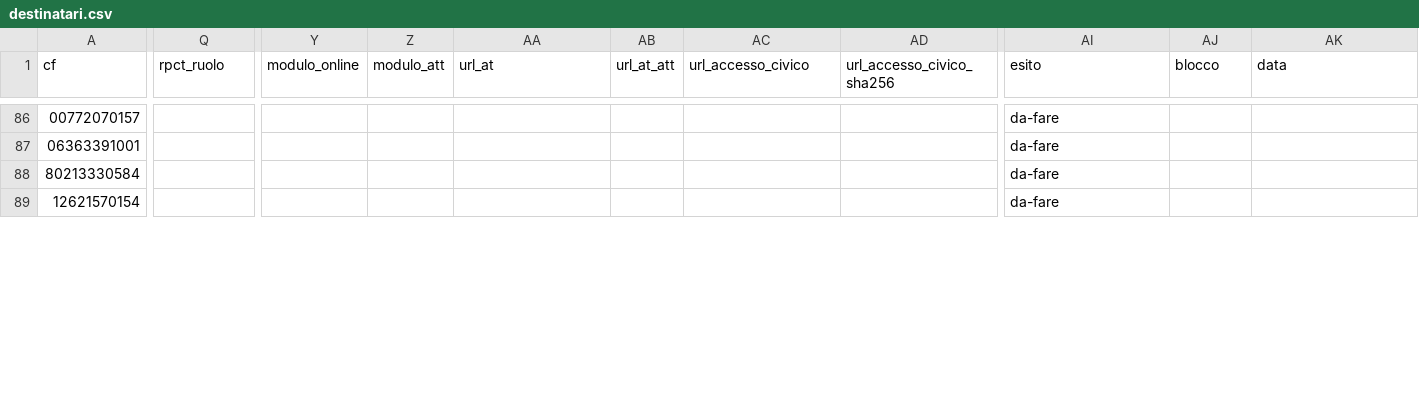
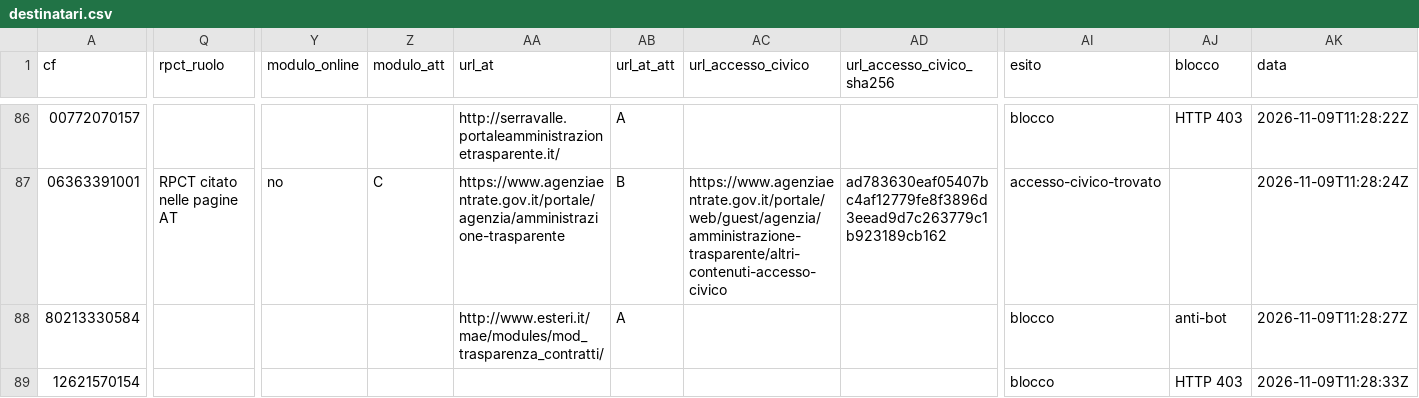
Before and after one commit to mxmap-it/analisi-spesa-ict, a CSV file: esiti/2026-11-09/accesso-civico/destinatari.csv, drawn as a sheet; only a part is shown, gaps mark what is left out; the diff covers the shown part only; the diff names each change by its address in the sheet, - before the commit and + after, or states it on an @@ line.

```diff
--- a/esiti/2026-11-09/accesso-civico/destinatari.csv
+++ b/esiti/2026-11-09/accesso-civico/destinatari.csv
-AA86 (url_at): (empty)
+AA86 (url_at): http://serravalle.portaleamministrazionetrasparente.it/
-AB86 (url_at_att): (empty)
+AB86 (url_at_att): A
-AI86 (esito): da-fare
+AI86 (esito): blocco
-AJ86 (blocco): (empty)
+AJ86 (blocco): HTTP 403
-AK86 (data): (empty)
+AK86 (data): 2026-11-09T11:28:22Z
-Q87 (rpct_ruolo): (empty)
+Q87 (rpct_ruolo): RPCT citato nelle pagine AT
-Y87 (modulo_online): (empty)
+Y87 (modulo_online): no
-Z87 (modulo_att): (empty)
+Z87 (modulo_att): C
-AA87 (url_at): (empty)
+AA87 (url_at): https://www.agenziaentrate.gov.it/portale/agenzia/amministrazione-trasparente
-AB87 (url_at_att): (empty)
+AB87 (url_at_att): B
-AC87 (url_accesso_civico): (empty)
+AC87 (url_accesso_civico): https://www.agenziaentrate.gov.it/portale/web/guest/agenzia/amministrazione-trasparente/altri-contenuti-accesso-civico
-AD87 (url_accesso_civico_sha256): (empty)
+AD87 (url_accesso_civico_sha256): ad783630eaf05407bc4af12779fe8f3896d3eead9d7c263779c1b923189cb162
-AI87 (esito): da-fare
+AI87 (esito): accesso-civico-trovato
-AK87 (data): (empty)
+AK87 (data): 2026-11-09T11:28:24Z
-AA88 (url_at): (empty)
+AA88 (url_at): http://www.esteri.it/mae/modules/mod_trasparenza_contratti/
-AB88 (url_at_att): (empty)
+AB88 (url_at_att): A
-AI88:AI89 (esito): da-fare
+AI88:AI89 (esito): blocco
-AJ88 (blocco): (empty)
+AJ88 (blocco): anti-bot
-AK88 (data): (empty)
+AK88 (data): 2026-11-09T11:28:27Z
-AJ89 (blocco): (empty)
+AJ89 (blocco): HTTP 403
-AK89 (data): (empty)
+AK89 (data): 2026-11-09T11:28:33Z
```
Also changed, not shown: 162 edited cells elsewhere in this file, 3 other files.
